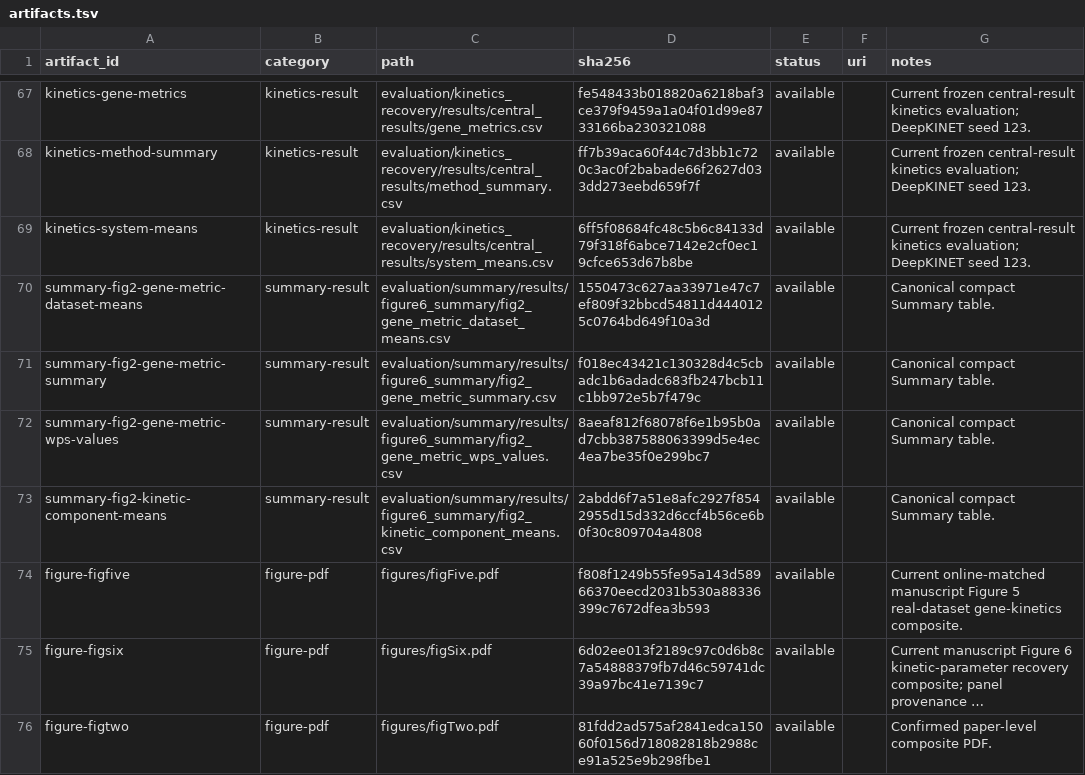
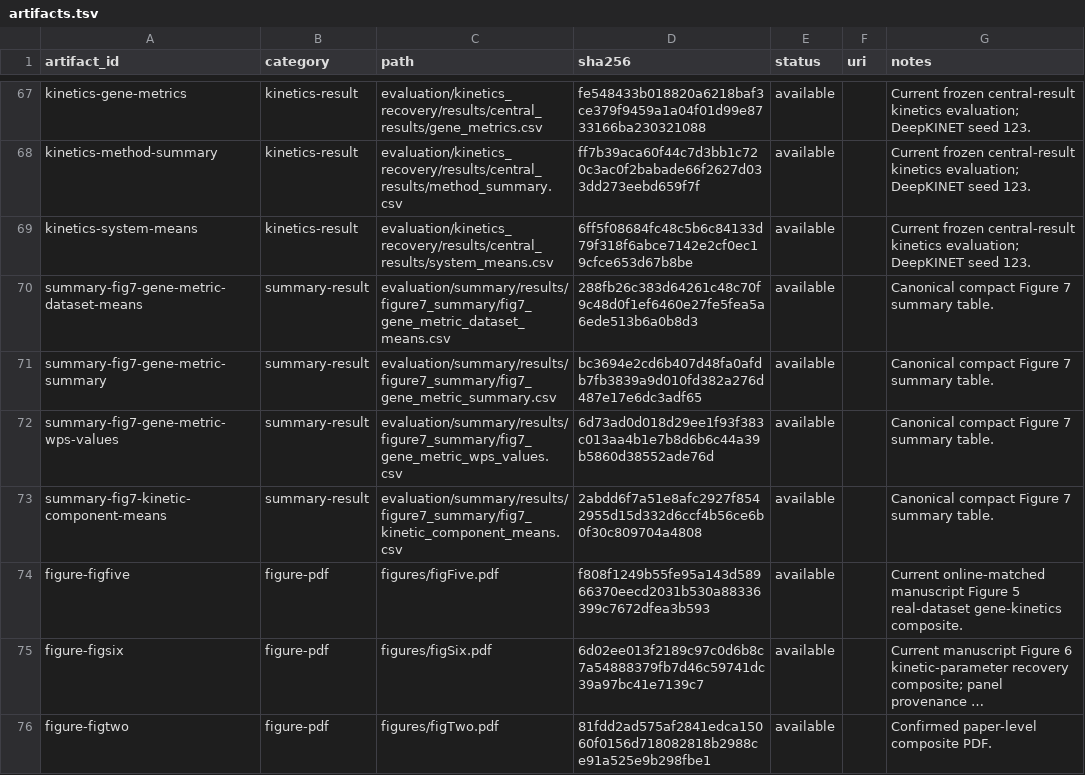
Before and after one commit to Tomorin259/benchmark_repository, a TSV file: artifacts.tsv, drawn as a sheet; only a part is shown, gaps mark what is left out; long unchanged cells end in …; the diff covers the shown part only.

```diff
--- a/artifacts.tsv
+++ b/artifacts.tsv
@@ -69,6 +69,6 @@ kinetics-method-summary	kinetics-result	evaluation/kinetics_recovery/results/cen
 kinetics-system-means	kinetics-result	evaluation/kinetics_recovery/results/central_results/system_means.csv	6ff5f08684fc48c5b6c84133d79f318f6abce7142e2cf0ec19cfce653d67b8be	available		Current frozen central-result kinetics evaluation; DeepKINET seed 123.
-summary-fig2-gene-metric-dataset-means	summary-result	evaluation/summary/results/figure6_summary/fig2_gene_metric_dataset_means.csv	1550473c627aa33971e47c7ef809f32bbcd54811d4440125c0764bd649f10a3d	available		Canonical compact Summary table.
-summary-fig2-gene-metric-summary	summary-result	evaluation/summary/results/figure6_summary/fig2_gene_metric_summary.csv	f018ec43421c130328d4c5cbadc1b6adadc683fb247bcb11c1bb972e5b7f479c	available		Canonical compact Summary table.
-summary-fig2-gene-metric-wps-values	summary-result	evaluation/summary/results/figure6_summary/fig2_gene_metric_wps_values.csv	8aeaf812f68078f6e1b95b0ad7cbb387588063399d5e4ec4ea7be35f0e299bc7	available		Canonical compact Summary table.
-summary-fig2-kinetic-component-means	summary-result	evaluation/summary/results/figure6_summary/fig2_kinetic_component_means.csv	2abdd6f7a51e8afc2927f8542955d15d332d6ccf4b56ce6b0f30c809704a4808	available		Canonical compact Summary table.
+summary-fig7-gene-metric-dataset-means	summary-result	evaluation/summary/results/figure7_summary/fig7_gene_metric_dataset_means.csv	288fb26c383d64261c48c70f9c48d0f1ef6460e27fe5fea5a6ede513b6a0b8d3	available		Canonical compact Figure 7 summary table.
+summary-fig7-gene-metric-summary	summary-result	evaluation/summary/results/figure7_summary/fig7_gene_metric_summary.csv	bc3694e2cd6b407d48fa0afdb7fb3839a9d010fd382a276d487e17e6dc3adf65	available		Canonical compact Figure 7 summary table.
+summary-fig7-gene-metric-wps-values	summary-result	evaluation/summary/results/figure7_summary/fig7_gene_metric_wps_values.csv	6d73ad0d018d29ee1f93f383c013aa4b1e7b8d6b6c44a39b5860d38552ade76d	available		Canonical compact Figure 7 summary table.
+summary-fig7-kinetic-component-means	summary-result	evaluation/summary/results/figure7_summary/fig7_kinetic_component_means.csv	2abdd6f7a51e8afc2927f8542955d15d332d6ccf4b56ce6b0f30c809704a4808	available		Canonical compact Figure 7 summary table.
 figure-figfive	figure-pdf	figures/figFive.pdf	f808f1249b55fe95a143d58966370eecd2031b530a88336399c7672dfea3b593	available		Current online-matched manuscript Figure 5 real-dataset gene-kinetics composite.
```
Also changed, not shown: 2 added rows and 3 edited cells elsewhere in this file, evaluation/summary/results/figure7_summary/fig7_gene_metric_dataset_means.csv, figures/assembly/assembly_manifest.tsv, 18 other files.
